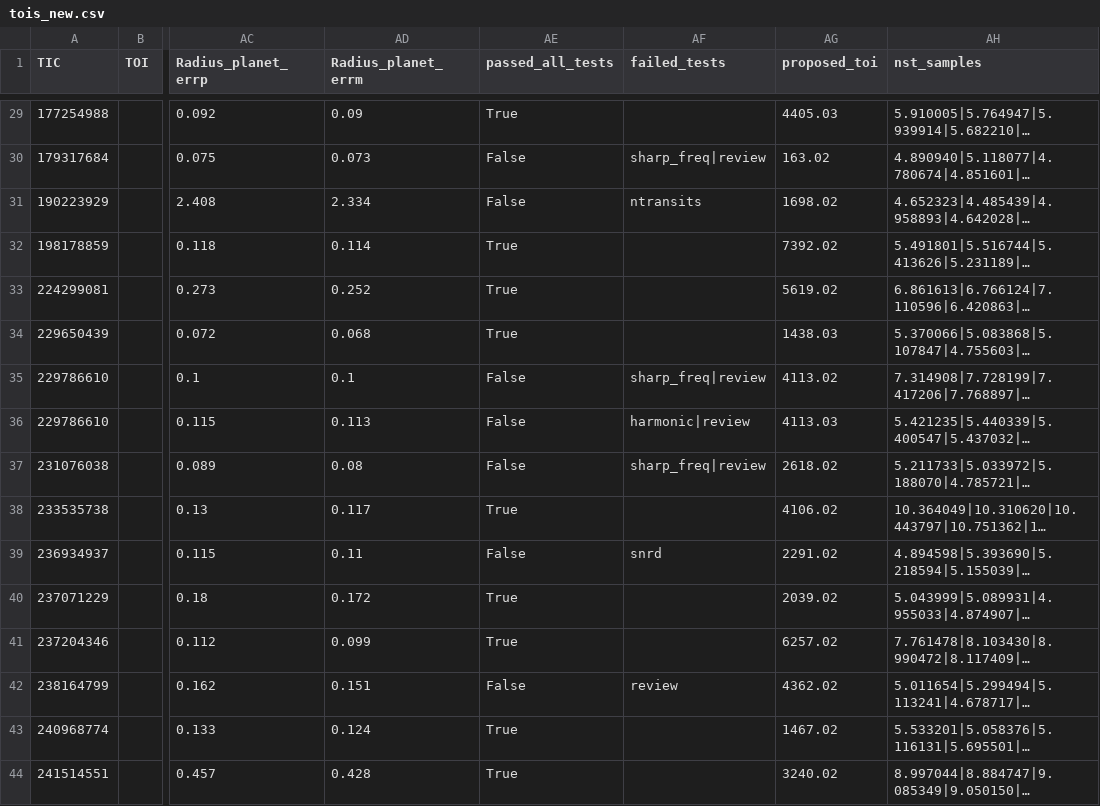
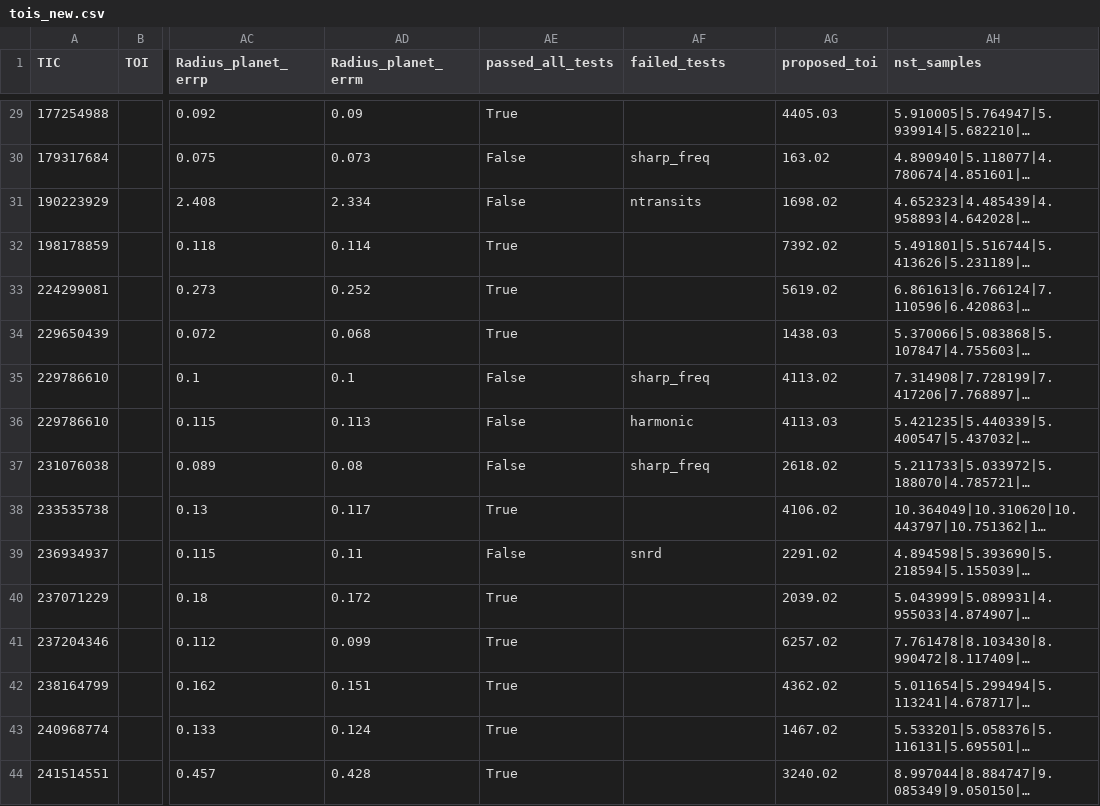
Before and after one commit to bayesianexoplanets/bayesianexoplanets.github.io, a CSV file: tois_new.csv, drawn as a sheet; only a part is shown, gaps mark what is left out; long unchanged cells end in …; the diff covers the shown part only; the diff names each change by its address in the sheet, - before the commit and + after, or states it on an @@ line.

```diff
--- a/tois_new.csv
+++ b/tois_new.csv
-AF30 (failed_tests): sharp_freq|review
+AF30 (failed_tests): sharp_freq
-AF35 (failed_tests): sharp_freq|review
+AF35 (failed_tests): sharp_freq
-AF36 (failed_tests): harmonic|review
+AF36 (failed_tests): harmonic
-AF37 (failed_tests): sharp_freq|review
+AF37 (failed_tests): sharp_freq
-AE42 (passed_all_tests): False
+AE42 (passed_all_tests): True
-AF42 (failed_tests): review
+AF42 (failed_tests): (empty)
```
Also changed, not shown: 38 edited cells elsewhere in this file, 3 other files.
